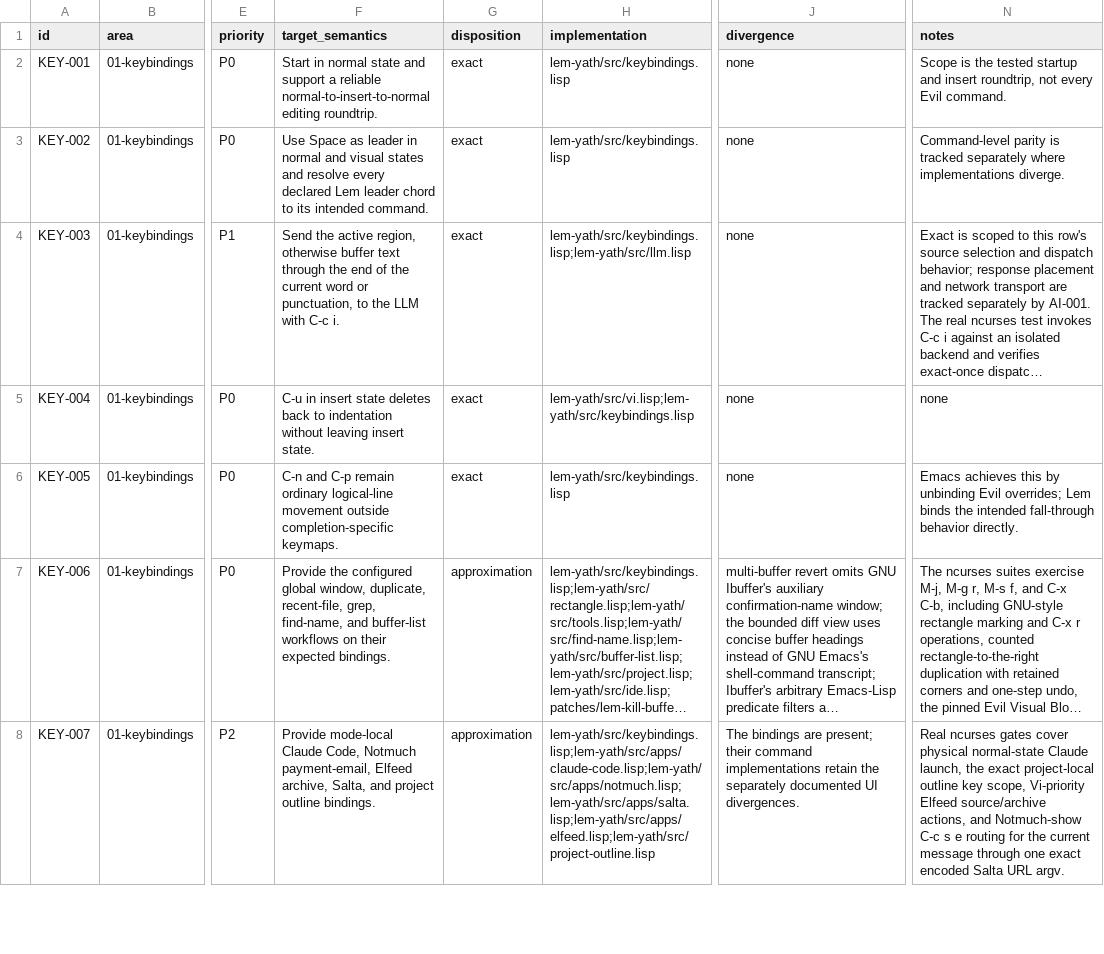
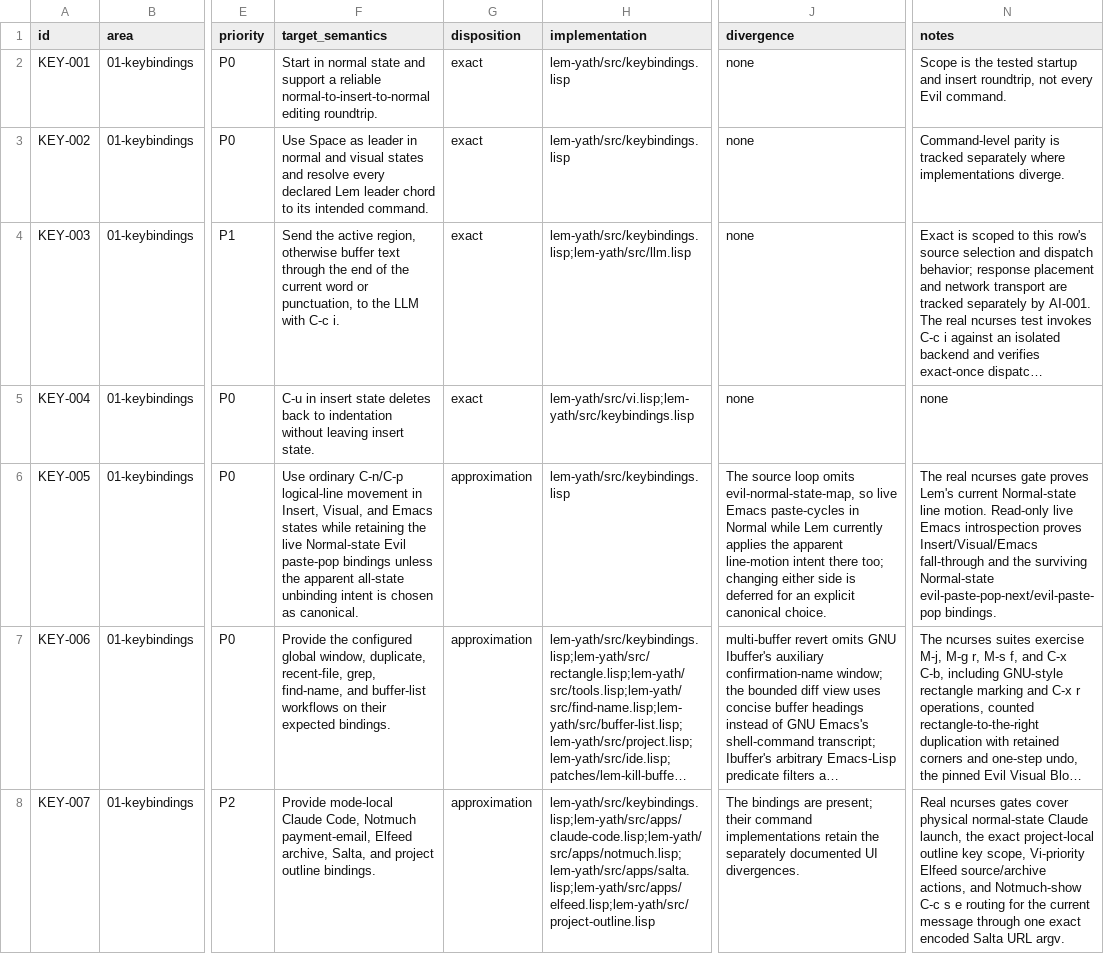
Before and after one commit to yathxyz/lem-yath, a TSV file: docs/parity-ledger.tsv, drawn as a sheet; only a part is shown, gaps mark what is left out; long unchanged cells end in …; the diff covers the shown part only; the diff names each change by its address in the sheet, - before the commit and + after, or states it on an @@ line.

Commit message:
fix: complete Evil insert control parity

```diff
--- a/docs/parity-ledger.tsv
+++ b/docs/parity-ledger.tsv
-F6 (target_semantics): C-n and C-p remain ordinary logical-line movement outside completion-specific keymaps.
+F6 (target_semantics): Use ordinary C-n/C-p logical-line movement in Insert, Visual, and Emacs states while retaining the live Normal-state Evil paste-pop bindings unless the apparent all-state unbinding intent is chosen as canonical.
-G6 (disposition): exact
+G6 (disposition): approximation
-J6 (divergence): none
+J6 (divergence): The source loop omits evil-normal-state-map, so live Emacs paste-cycles in Normal while Lem currently applies the apparent line-motion intent there too; changing either side is deferred for an explicit canonical choice.
-N6 (notes): Emacs achieves this by unbinding Evil overrides; Lem binds the intended fall-through behavior directly.
+N6 (notes): The real ncurses gate proves Lem's current Normal-state line motion. Read-only live Emacs introspection proves Insert/Visual/Emacs fall-through and the surviving Normal-state evil-paste-pop-next/evil-paste-pop bindings.
```
Also changed, not shown: 3 edited cells elsewhere in this file, 5 other files.
